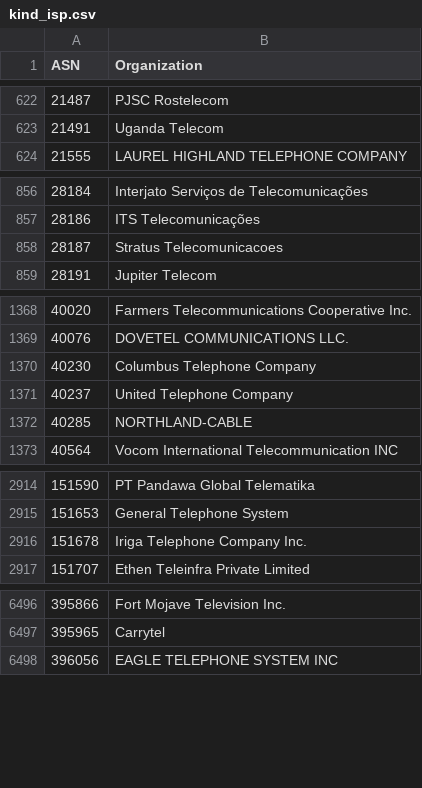
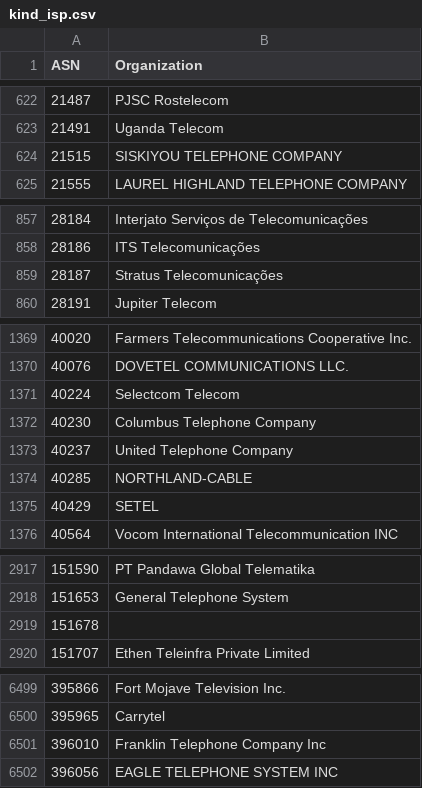
Before and after one commit to O-X-L/risk-db-lists, a CSV file: asn/kind_isp.csv, drawn as a sheet; only a part is shown, gaps mark what is left out.

```diff
--- a/asn/kind_isp.csv
+++ b/asn/kind_isp.csv
@@ -623,2 +623,3 @@ ASN,Organization
 21491,Uganda Telecom
+21515,SISKIYOU TELEPHONE COMPANY
 21555,LAUREL HIGHLAND TELEPHONE COMPANY
@@ -857,3 +858,3 @@ ASN,Organization
 28186,ITS Telecomunicações
-28187,Stratus Telecomunicacoes
+28187,Stratus Telecomunicações
 28191,Jupiter Telecom
@@ -1369,2 +1370,3 @@ ASN,Organization
 40076,DOVETEL COMMUNICATIONS LLC.
+40224,Selectcom Telecom
 40230,Columbus Telephone Company
@@ -1372,2 +1374,3 @@ ASN,Organization
 40285,NORTHLAND-CABLE
+40429,SETEL
 40564,Vocom International Telecommunication INC
@@ -2915,3 +2918,3 @@ ASN,Organization
 151653,General Telephone System
-151678,Iriga Telephone Company Inc.
+151678,
 151707,Ethen Teleinfra Private Limited
@@ -6497,2 +6500,3 @@ ASN,Organization
 395965,Carrytel
+396010,Franklin Telephone Company Inc
 396056,EAGLE TELEPHONE SYSTEM INC
```
Also changed, not shown: asn/kind_hosting.csv, asn/top_1000.csv, 35 other files.
